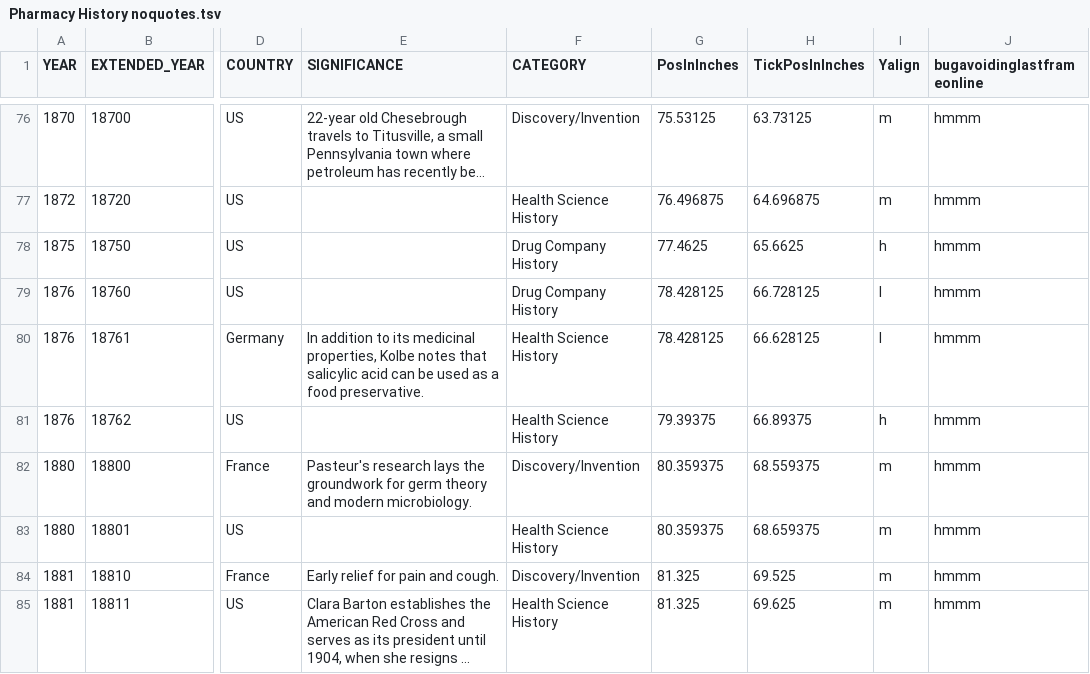
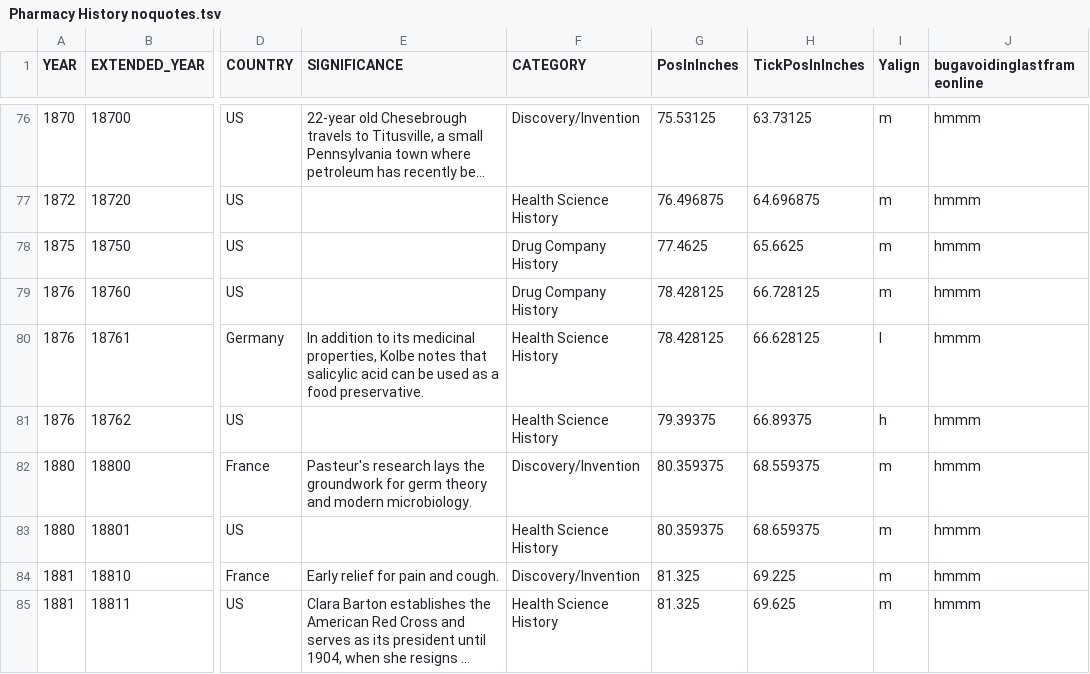
Before and after one commit to mrdale1958/sliding-display-app, a TSV file: public/Pharmacy History noquotes.tsv, drawn as a sheet; only a part is shown, gaps mark what is left out; long unchanged cells end in …; the diff covers the shown part only; the diff names each change by its address in the sheet, - before the commit and + after, or states it on an @@ line.

```diff
--- a/public/Pharmacy History noquotes.tsv
+++ b/public/Pharmacy History noquotes.tsv
-I78 (Yalign): h
+I78 (Yalign): m
-I79 (Yalign): l
+I79 (Yalign): m
-H84 (TickPosInInches): 69.525
+H84 (TickPosInInches): 69.225
```
Also changed, not shown: 23 edited cells elsewhere in this file, 3 other files.
